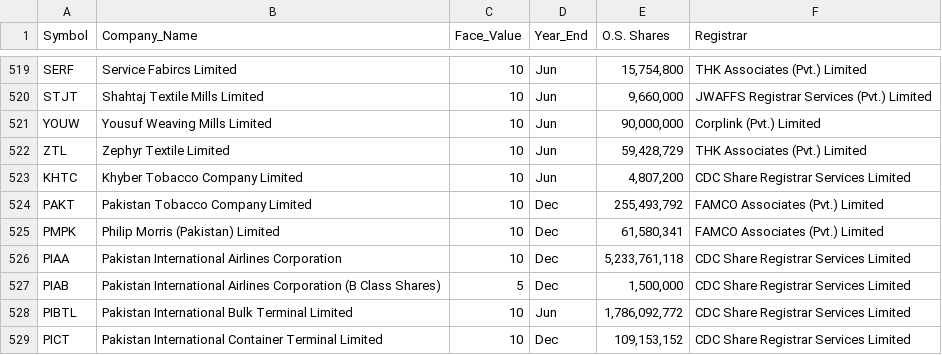
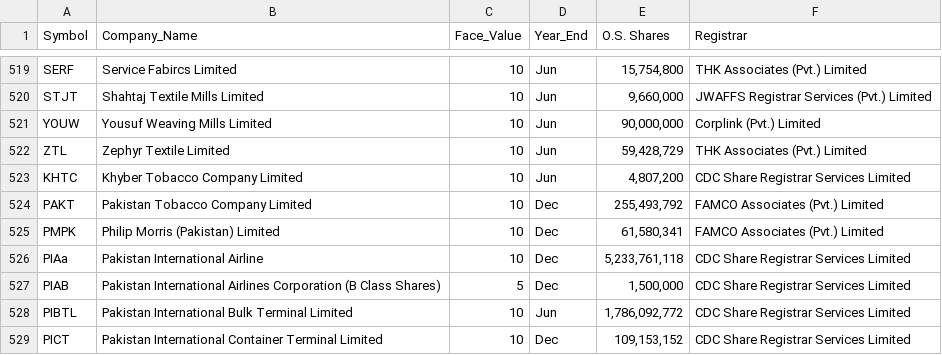
Before and after one commit to Hussainzeeshan/ohyess, a CSV file: list_of_all_compaines.csv, drawn as a sheet; only a part is shown, gaps mark what is left out.

Commit message:
Update list_of_all_compaines.csv

```diff
--- a/list_of_all_compaines.csv
+++ b/list_of_all_compaines.csv
@@ -525,3 +525,3 @@ PAKT,Pakistan Tobacco Company Limited,10,Dec,"255,493,792",FAMCO Associates (Pvt
 PMPK,Philip Morris (Pakistan) Limited,10,Dec,"61,580,341",FAMCO Associates (Pvt.) Limited
-PIAA,Pakistan International Airlines Corporation,10,Dec,"5,233,761,118",CDC Share Registrar Services Limited
+PIAa,Pakistan International Airline,10,Dec,"5,233,761,118",CDC Share Registrar Services Limited
 PIAB,Pakistan International Airlines Corporation (B Class Shares),5,Dec,"1,500,000",CDC Share Registrar Services Limited
```
